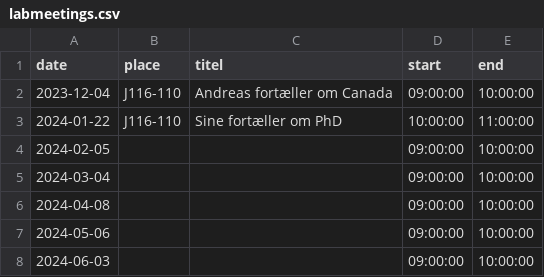
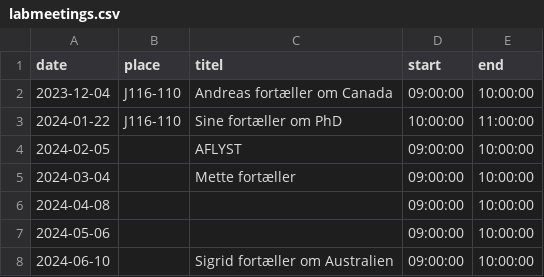
Before and after one commit to agdamsbo/ccRauh, a CSV file: data/labmeetings.csv, drawn as a sheet.

```diff
--- a/data/labmeetings.csv
+++ b/data/labmeetings.csv
@@ -3,6 +3,6 @@ date,place,titel,start,end
 2024-01-22,J116-110,Sine fortæller om PhD,10:00:00,11:00:00
-2024-02-05,,,09:00:00,10:00:00
-2024-03-04,,,09:00:00,10:00:00
+2024-02-05,,AFLYST,09:00:00,10:00:00
+2024-03-04,,Mette fortæller,09:00:00,10:00:00
 2024-04-08,,,09:00:00,10:00:00
 2024-05-06,,,09:00:00,10:00:00
-2024-06-03,,,09:00:00,10:00:00
+2024-06-10,,Sigrid fortæller om Australien,09:00:00,10:00:00
```
Also changed, not shown: 5 other files.
